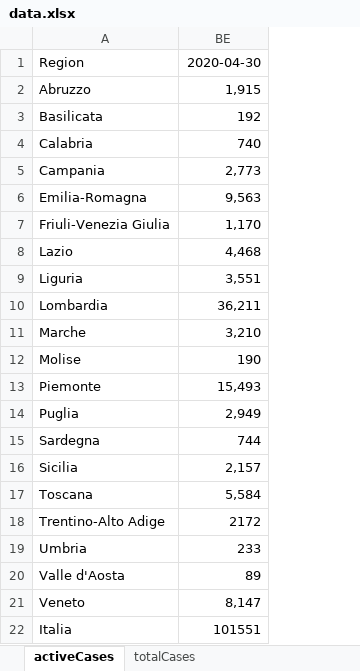
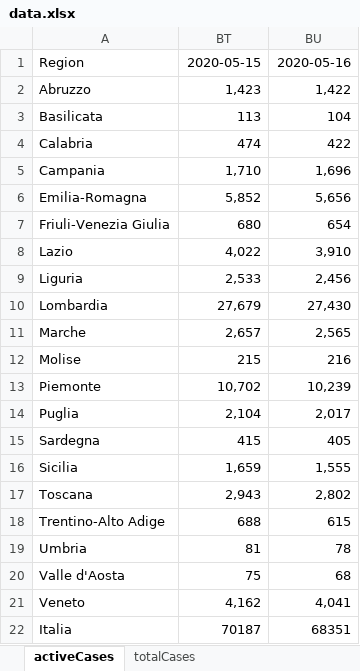
Before and after one commit to robertobastone/ICE, an Excel workbook: data.xlsx, sheet activeCases, drawn as a sheet; values as stored, in another font and other column widths than the file's, no borders; removed rows and columns are numbered as before the commit, all else as after; the diff names each change by its address in the sheet, - before the commit and + after, or states it on an @@ line.

Commit message:
new data
Co-Authored-By: Roberto Bastone <robertobastone@users.noreply.github.com>

```diff
--- a/data.xlsx (sheet activeCases)
+++ b/data.xlsx (sheet activeCases)
@@ column BE hidden, rows 1-22: 2020-04-30 | 1,915 | 192 | 740 | 2,773 | 9,563 | 1,170 | 4,468 | 3,551 | 36,211 | 3,210 | 190 | 15,493 | 2,949 | 744 | 2,157 | 5,584 | 2172 | 233 | 89 | 8,147 | 101551 @@
+column BT, rows 1-22: 2020-05-15 | 1,423 | 113 | 474 | 1,710 | 5,852 | 680 | 4,022 | 2,533 | 27,679 | 2,657 | 215 | 10,702 | 2,104 | 415 | 1,659 | 2,943 | 688 | 81 | 75 | 4,162 | 70187
+column BU, rows 1-22: 2020-05-16 | 1,422 | 104 | 422 | 1,696 | 5,656 | 654 | 3,910 | 2,456 | 27,430 | 2,565 | 216 | 10,239 | 2,017 | 405 | 1,555 | 2,802 | 615 | 78 | 68 | 4,041 | 68351
```
Also changed, not shown: sheet totalCases, hidden cells, 30 other files.
